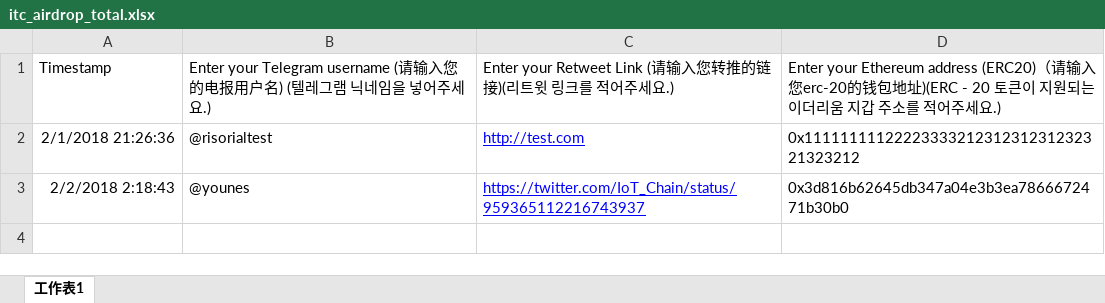
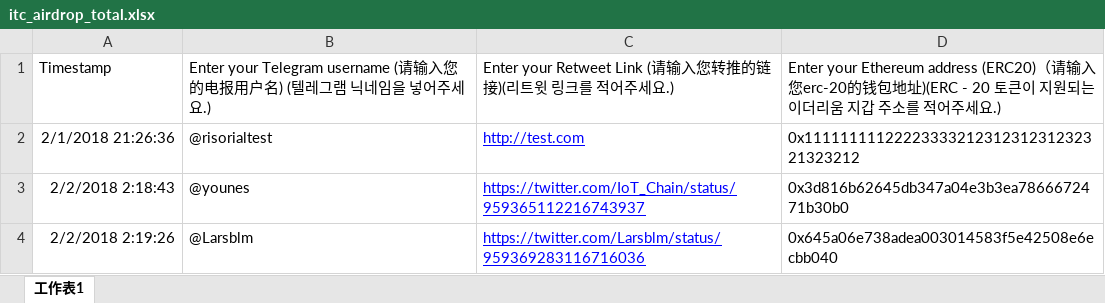
Before and after one commit to IoTChainCode/tokenAirdrop, an Excel workbook: Airdrop/airdrop_list/itc_airdrop_total.xlsx, sheet 工作表1, drawn as a sheet; values as stored, in another font and other column widths than the file's, no borders; the diff names each change by its address in the sheet, - before the commit and + after, or states it on an @@ line.

```diff
--- a/Airdrop/airdrop_list/itc_airdrop_total.xlsx (sheet 工作表1)
+++ b/Airdrop/airdrop_list/itc_airdrop_total.xlsx (sheet 工作表1)
+row 4: 2/2/2018 2:19:26 | @Larsblm | https://twitter.com/Larsblm/status/959369283116716036 | 0x645a06e738adea003014583f5e42508e6ecbb040
```
Also changed, not shown: 2 other files.
